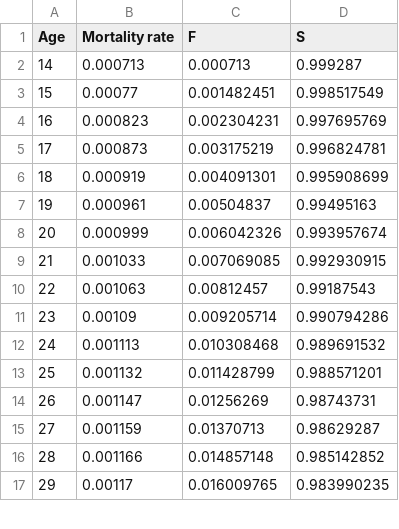
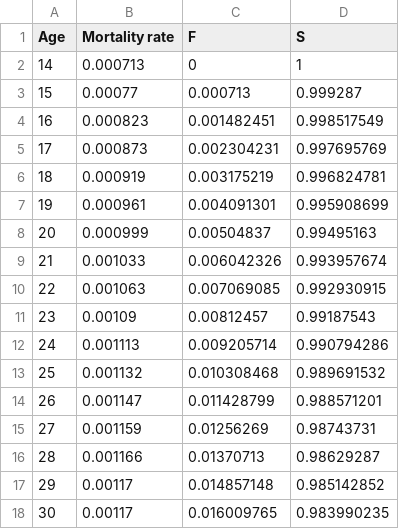
Before and after one commit to tejasvee98/MA471-Survival-Analysis, a CSV file: MA471_data.csv, drawn as a sheet; only a part is shown; addresses are those after the commit; the diff covers the shown part only; the diff names each change by its address in the sheet, - before the commit and + after, or states it on an @@ line.

Commit message:
Add files via upload

```diff
--- a/MA471_data.csv
+++ b/MA471_data.csv
-C2 (F): 0.000713
+C2 (F): 0
-D2 (S): 0.999287
+D2 (S): 1
-C3 (F): 0.001482451
+C3 (F): 0.000713
-D3 (S): 0.998517549
+D3 (S): 0.999287
-C4 (F): 0.002304231
+C4 (F): 0.001482451
-D4 (S): 0.997695769
+D4 (S): 0.998517549
-C5 (F): 0.003175219
+C5 (F): 0.002304231
-D5 (S): 0.996824781
+D5 (S): 0.997695769
-C6 (F): 0.004091301
+C6 (F): 0.003175219
-D6 (S): 0.995908699
+D6 (S): 0.996824781
-C7 (F): 0.00504837
+C7 (F): 0.004091301
-D7 (S): 0.99495163
+D7 (S): 0.995908699
-C8 (F): 0.006042326
+C8 (F): 0.00504837
-D8 (S): 0.993957674
+D8 (S): 0.99495163
-C9 (F): 0.007069085
+C9 (F): 0.006042326
-D9 (S): 0.992930915
+D9 (S): 0.993957674
-C10 (F): 0.00812457
+C10 (F): 0.007069085
-D10 (S): 0.99187543
+D10 (S): 0.992930915
-C11 (F): 0.009205714
+C11 (F): 0.00812457
-D11 (S): 0.990794286
+D11 (S): 0.99187543
-C12 (F): 0.010308468
+C12 (F): 0.009205714
-D12 (S): 0.989691532
+D12 (S): 0.990794286
-C13 (F): 0.011428799
+C13 (F): 0.010308468
-D13 (S): 0.988571201
+D13 (S): 0.989691532
-C14 (F): 0.01256269
+C14 (F): 0.011428799
-D14 (S): 0.98743731
+D14 (S): 0.988571201
-C15 (F): 0.01370713
+C15 (F): 0.01256269
-D15 (S): 0.98629287
+D15 (S): 0.98743731
-C16 (F): 0.014857148
+C16 (F): 0.01370713
-D16 (S): 0.985142852
+D16 (S): 0.98629287
+row 17: 29 | 0.00117 | 0.014857148 | 0.985142852
@@ column A (Age) renumbered in row 18 @@
```
Also changed, not shown: 1 removed row and 138 edited cells elsewhere in this file.
